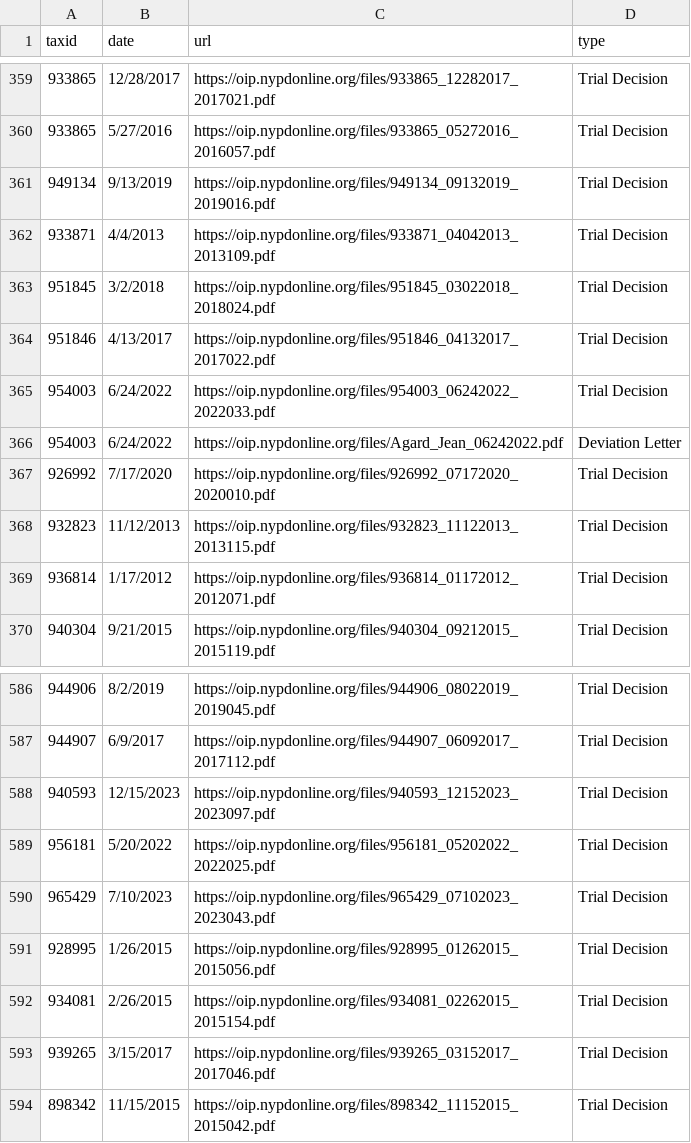
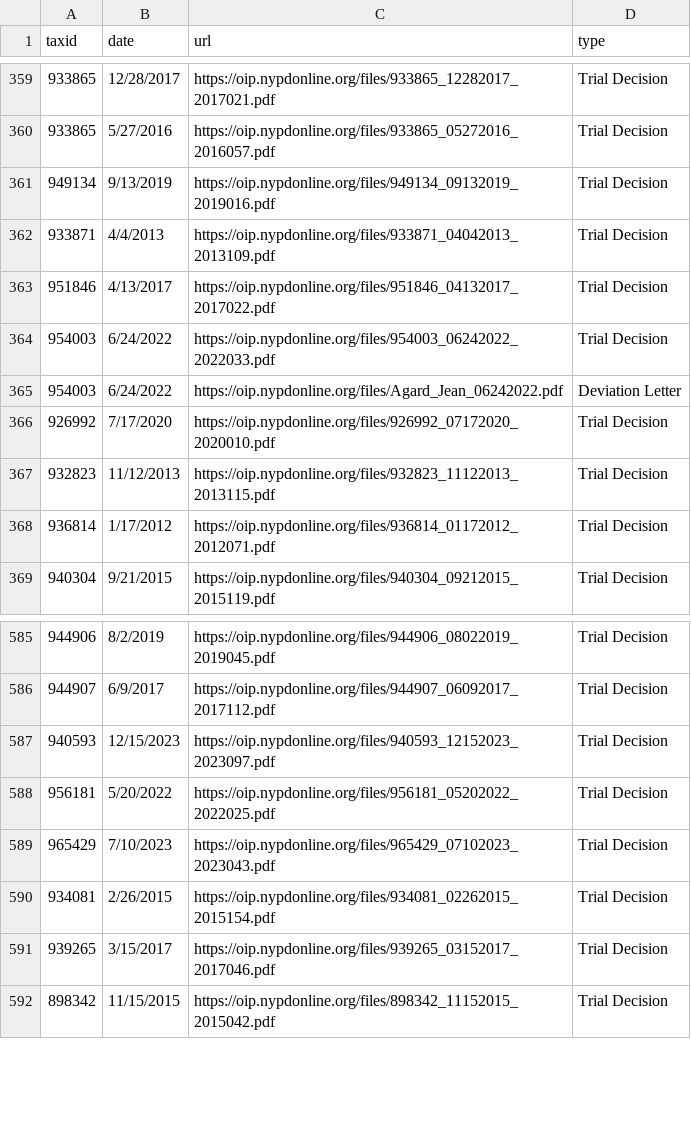
Before and after one commit to gh-islg/nypd-officer-profiles, a CSV file: documents.csv, drawn as a sheet; only a part is shown, gaps mark what is left out.

```diff
--- a/documents.csv
+++ b/documents.csv
@@ -362,3 +362,2 @@ taxid,date,url,type
 933871,4/4/2013,https://oip.nypdonline.org/files/933871_04042013_2013109.pdf,Trial Decision
-951845,3/2/2018,https://oip.nypdonline.org/files/951845_03022018_2018024.pdf,Trial Decision
 951846,4/13/2017,https://oip.nypdonline.org/files/951846_04132017_2017022.pdf,Trial Decision
@@ -590,3 +589,2 @@ taxid,date,url,type
 965429,7/10/2023,https://oip.nypdonline.org/files/965429_07102023_2023043.pdf,Trial Decision
-928995,1/26/2015,https://oip.nypdonline.org/files/928995_01262015_2015056.pdf,Trial Decision
 934081,2/26/2015,https://oip.nypdonline.org/files/934081_02262015_2015154.pdf,Trial Decision
```
Also changed, not shown: 30 other files.
